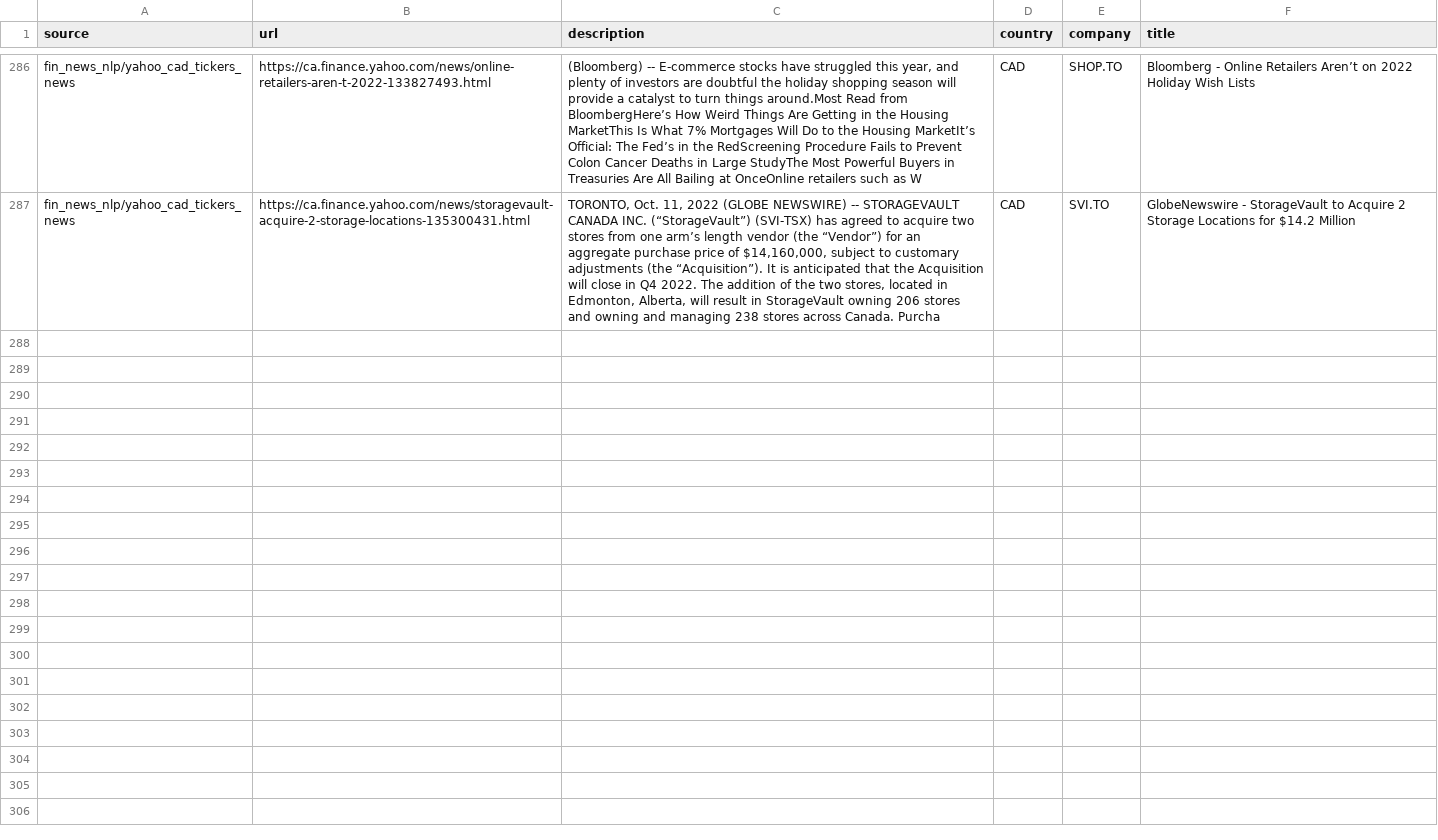
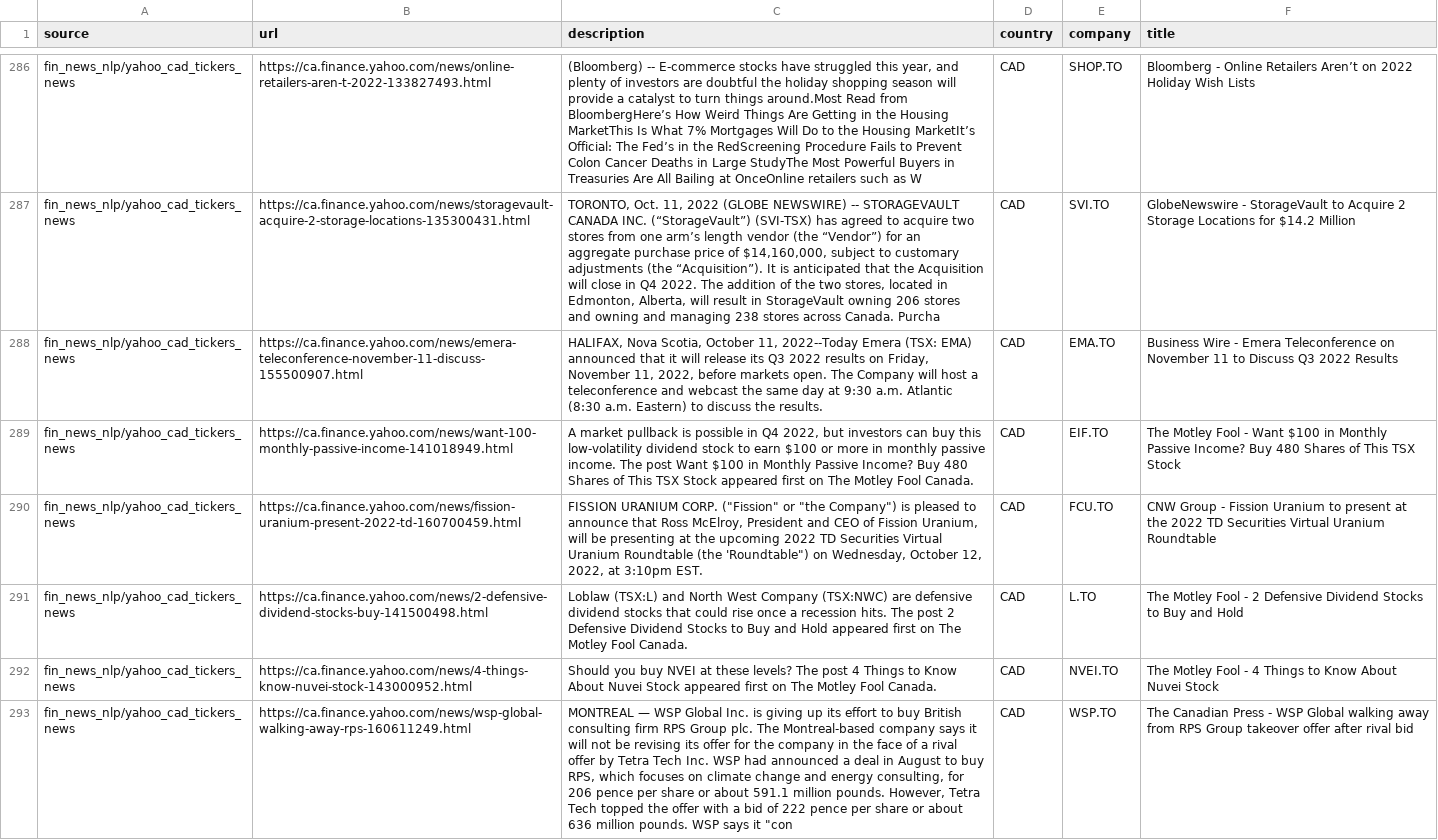
Before and after one commit to dli-invest/reccomendation-engine, a CSV file: ref/training/2022-10-11.csv, drawn as a sheet; only a part is shown, gaps mark what is left out; the diff names each change by its address in the sheet, - before the commit and + after, or states it on an @@ line.

```diff
--- a/ref/training/2022-10-11.csv
+++ b/ref/training/2022-10-11.csv
+row 288: fin_news_nlp/yahoo_cad_tickers_news | https://ca.finance.yahoo.com/news/emera-teleconference-november-11-discuss-155500907.html | HALIFAX, Nova Scotia, October 11, 2022--Today Emera (TSX: EMA) announced that it will release its Q3 2022 results on Friday, November 11, 2022, before markets open. The Company will host a teleconference and webcast the same day at 9:30 a.m. Atlantic (8:30 a.m. Eastern) to discuss the results. | CAD | EMA.TO | Business Wire - Emera Teleconference on November 11 to Discuss Q3 2022 Results
+row 289: fin_news_nlp/yahoo_cad_tickers_news | https://ca.finance.yahoo.com/news/want-100-monthly-passive-income-141018949.html | A market pullback is possible in Q4 2022, but investors can buy this low-volatility dividend stock to earn $100 or more in monthly passive income. The post Want $100 in Monthly Passive Income? Buy 480 Shares of This TSX Stock appeared first on The Motley Fool Canada. | CAD | EIF.TO | The Motley Fool - Want $100 in Monthly Passive Income? Buy 480 Shares of This TSX Stock
+row 290: fin_news_nlp/yahoo_cad_tickers_news | https://ca.finance.yahoo.com/news/fission-uranium-present-2022-td-160700459.html | FISSION URANIUM CORP. ("Fission" or "the Company") is pleased to announce that Ross McElroy, President and CEO of Fission Uranium, will be presenting at the upcoming 2022 TD Securities Virtual Uranium Roundtable (the 'Roundtable") on Wednesday, October 12, 2022, at 3:10pm EST. | CAD | FCU.TO | CNW Group - Fission Uranium to present at the 2022 TD Securities Virtual Uranium Roundtable
+row 291: fin_news_nlp/yahoo_cad_tickers_news | https://ca.finance.yahoo.com/news/2-defensive-dividend-stocks-buy-141500498.html | Loblaw (TSX:L) and North West Company (TSX:NWC) are defensive dividend stocks that could rise once a recession hits. The post 2 Defensive Dividend Stocks to Buy and Hold appeared first on The Motley Fool Canada. | CAD | L.TO | The Motley Fool - 2 Defensive Dividend Stocks to Buy and Hold
+row 292: fin_news_nlp/yahoo_cad_tickers_news | https://ca.finance.yahoo.com/news/4-things-know-nuvei-stock-143000952.html | Should you buy NVEI at these levels? The post 4 Things to Know About Nuvei Stock appeared first on The Motley Fool Canada. | CAD | NVEI.TO | The Motley Fool - 4 Things to Know About Nuvei Stock
+row 293: fin_news_nlp/yahoo_cad_tickers_news | https://ca.finance.yahoo.com/news/wsp-global-walking-away-rps-160611249.html | MONTREAL — WSP Global Inc. is giving up its effort to buy British consulting firm RPS Group plc. The Montreal-based company says it will not be revising its offer for the company in the face of a rival offer by Tetra Tech Inc. WSP had announced a deal in August to buy RPS, which focuses on climate change and energy consulting, for 206 pence per share or about 591.1 million pounds. However, Tetra Tech topped the offer with a bid of 222 pence per share or about 636 million pounds. WSP says it "con | CAD | WSP.TO | The Canadian Press - WSP Global walking away from RPS Group takeover offer after rival bid
```
Also changed, not shown: 1 other file.
